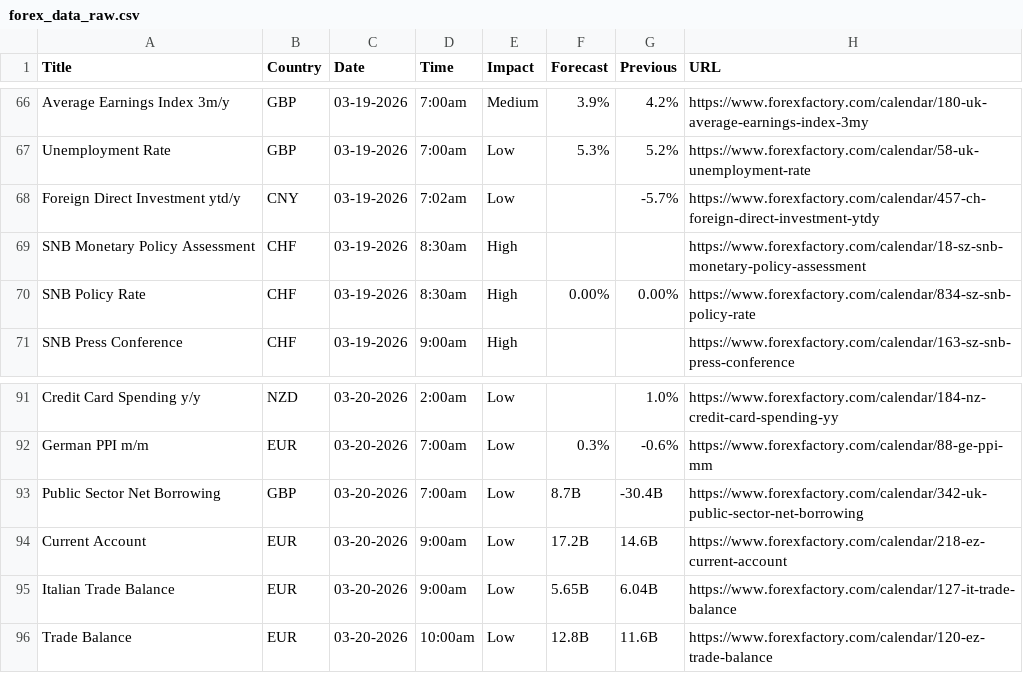
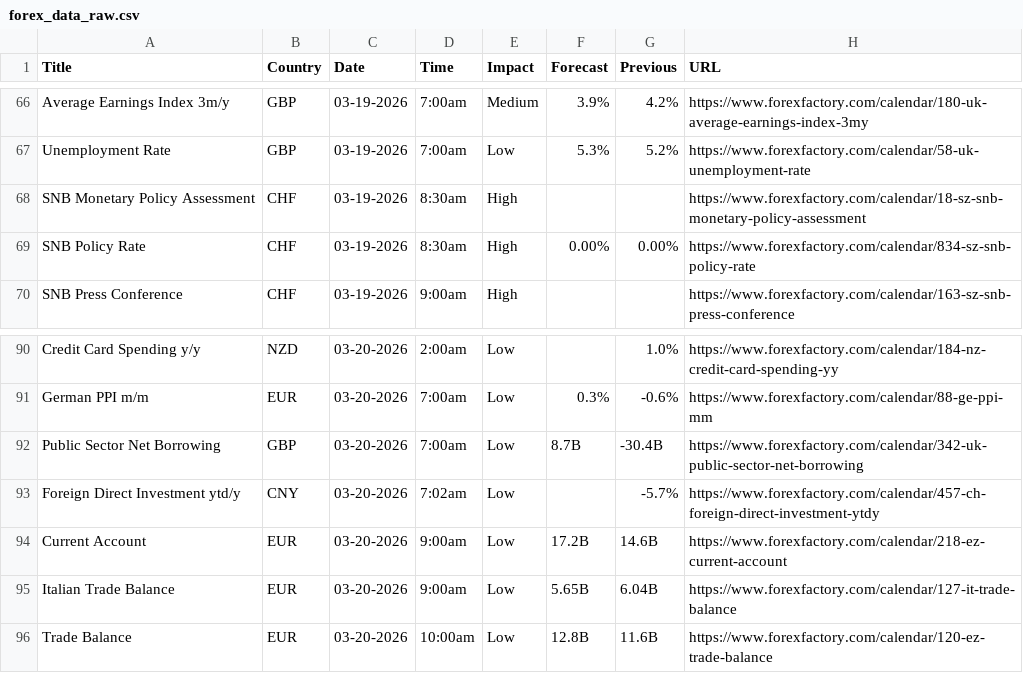
Before and after one commit to CryptoGamerDev/forex-calendar-data, a CSV file: forex_data_raw.csv, drawn as a sheet; only a part is shown, gaps mark what is left out.

```diff
--- a/forex_data_raw.csv
+++ b/forex_data_raw.csv
@@ -67,3 +67,2 @@ Average Earnings Index 3m/y,GBP,03-19-2026,7:00am,Medium,3.9%,4.2%,https://www.f
 Unemployment Rate,GBP,03-19-2026,7:00am,Low,5.3%,5.2%,https://www.forexfactory.com/calendar/58-uk-unemployment-rate
-Foreign Direct Investment ytd/y,CNY,03-19-2026,7:02am,Low,,-5.7%,https://www.forexfactory.com/calendar/457-ch-foreign-direct-investment-ytdy
 SNB Monetary Policy Assessment,CHF,03-19-2026,8:30am,High,,,https://www.forexfactory.com/calendar/18-sz-snb-monetary-policy-assessment
@@ -93,2 +92,3 @@ German PPI m/m,EUR,03-20-2026,7:00am,Low,0.3%,-0.6%,https://www.forexfactory.com
 Public Sector Net Borrowing,GBP,03-20-2026,7:00am,Low,8.7B,-30.4B,https://www.forexfactory.com/calendar/342-uk-public-sector-net-borrowing
+Foreign Direct Investment ytd/y,CNY,03-20-2026,7:02am,Low,,-5.7%,https://www.forexfactory.com/calendar/457-ch-foreign-direct-investment-ytdy
 Current Account,EUR,03-20-2026,9:00am,Low,17.2B,14.6B,https://www.forexfactory.com/calendar/218-ez-current-account
```
Also changed, not shown: forex_data_simple.csv.
